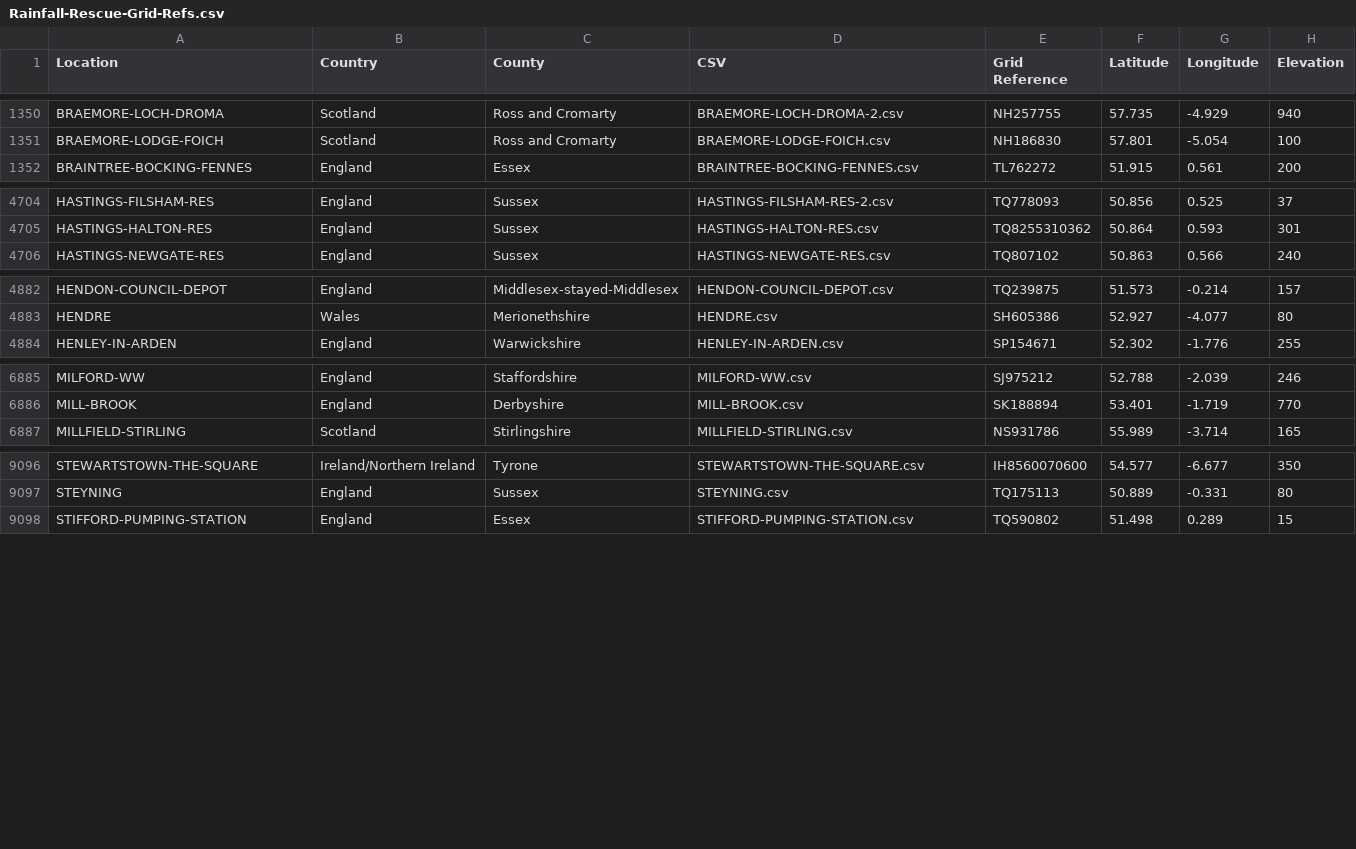
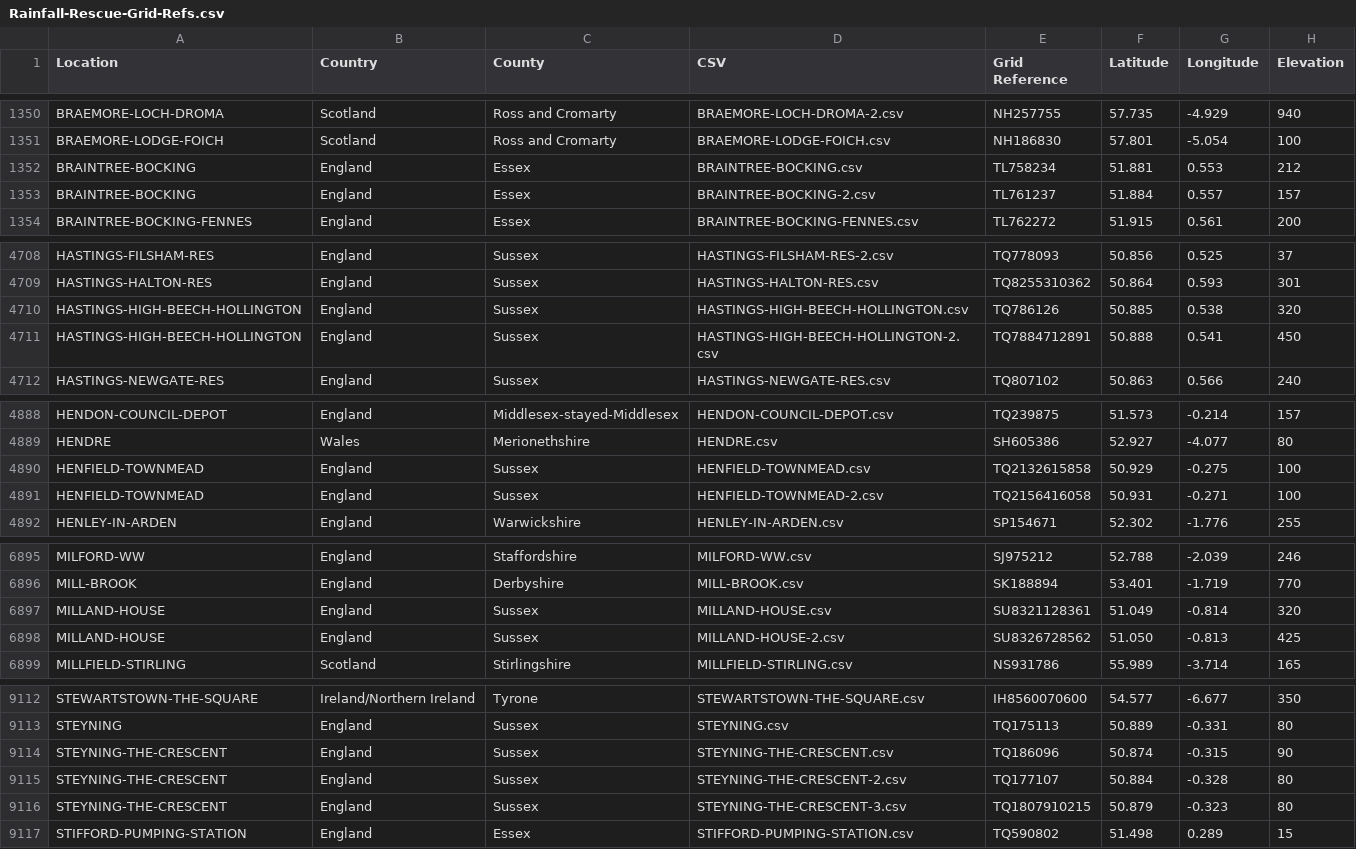
Before and after one commit to rjmeats/BritishRainfall, a CSV file: Locations/Rainfall-Rescue-Grid-Refs.csv, drawn as a sheet; only a part is shown, gaps mark what is left out; the diff covers the shown part only.

```diff
--- a/Locations/Rainfall-Rescue-Grid-Refs.csv
+++ b/Locations/Rainfall-Rescue-Grid-Refs.csv
@@ -1351,2 +1351,4 @@ BRAEMORE-LOCH-DROMA,Scotland,Ross and Cromarty,BRAEMORE-LOCH-DROMA-2.csv,NH25775
 BRAEMORE-LODGE-FOICH,Scotland,Ross and Cromarty,BRAEMORE-LODGE-FOICH.csv,NH186830,57.801,-5.054,100
+BRAINTREE-BOCKING,England,Essex,BRAINTREE-BOCKING.csv,TL758234,51.881,0.553,212
+BRAINTREE-BOCKING,England,Essex,BRAINTREE-BOCKING-2.csv,TL761237,51.884,0.557,157
 BRAINTREE-BOCKING-FENNES,England,Essex,BRAINTREE-BOCKING-FENNES.csv,TL762272,51.915,0.561,200
@@ -4705,2 +4709,4 @@ HASTINGS-FILSHAM-RES,England,Sussex,HASTINGS-FILSHAM-RES-2.csv,TQ778093,50.856,0
 HASTINGS-HALTON-RES,England,Sussex,HASTINGS-HALTON-RES.csv,TQ8255310362,50.864,0.593,301
+HASTINGS-HIGH-BEECH-HOLLINGTON,England,Sussex,HASTINGS-HIGH-BEECH-HOLLINGTON.csv,TQ786126,50.885,0.538,320
+HASTINGS-HIGH-BEECH-HOLLINGTON,England,Sussex,HASTINGS-HIGH-BEECH-HOLLINGTON-2.csv,TQ7884712891,50.888,0.541,450
 HASTINGS-NEWGATE-RES,England,Sussex,HASTINGS-NEWGATE-RES.csv,TQ807102,50.863,0.566,240
@@ -4883,2 +4889,4 @@ HENDON-COUNCIL-DEPOT,England,Middlesex-stayed-Middlesex,HENDON-COUNCIL-DEPOT.csv
 HENDRE,Wales,Merionethshire,HENDRE.csv,SH605386,52.927,-4.077,80
+HENFIELD-TOWNMEAD,England,Sussex,HENFIELD-TOWNMEAD.csv,TQ2132615858,50.929,-0.275,100
+HENFIELD-TOWNMEAD,England,Sussex,HENFIELD-TOWNMEAD-2.csv,TQ2156416058,50.931,-0.271,100
 HENLEY-IN-ARDEN,England,Warwickshire,HENLEY-IN-ARDEN.csv,SP154671,52.302,-1.776,255
@@ -6886,2 +6896,4 @@ MILFORD-WW,England,Staffordshire,MILFORD-WW.csv,SJ975212,52.788,-2.039,246
 MILL-BROOK,England,Derbyshire,MILL-BROOK.csv,SK188894,53.401,-1.719,770
+MILLAND-HOUSE,England,Sussex,MILLAND-HOUSE.csv,SU8321128361,51.049,-0.814,320
+MILLAND-HOUSE,England,Sussex,MILLAND-HOUSE-2.csv,SU8326728562,51.050,-0.813,425
 MILLFIELD-STIRLING,Scotland,Stirlingshire,MILLFIELD-STIRLING.csv,NS931786,55.989,-3.714,165
@@ -9097,2 +9113,5 @@ STEWARTSTOWN-THE-SQUARE,Ireland/Northern Ireland,Tyrone,STEWARTSTOWN-THE-SQUARE.
 STEYNING,England,Sussex,STEYNING.csv,TQ175113,50.889,-0.331,80
+STEYNING-THE-CRESCENT,England,Sussex,STEYNING-THE-CRESCENT.csv,TQ186096,50.874,-0.315,90
+STEYNING-THE-CRESCENT,England,Sussex,STEYNING-THE-CRESCENT-2.csv,TQ177107,50.884,-0.328,80
+STEYNING-THE-CRESCENT,England,Sussex,STEYNING-THE-CRESCENT-3.csv,TQ1807910215,50.879,-0.323,80
 STIFFORD-PUMPING-STATION,England,Essex,STIFFORD-PUMPING-STATION.csv,TQ590802,51.498,0.289,15
```
Also changed, not shown: 10 added rows and 1 edited cell elsewhere in this file, 9 other files.
